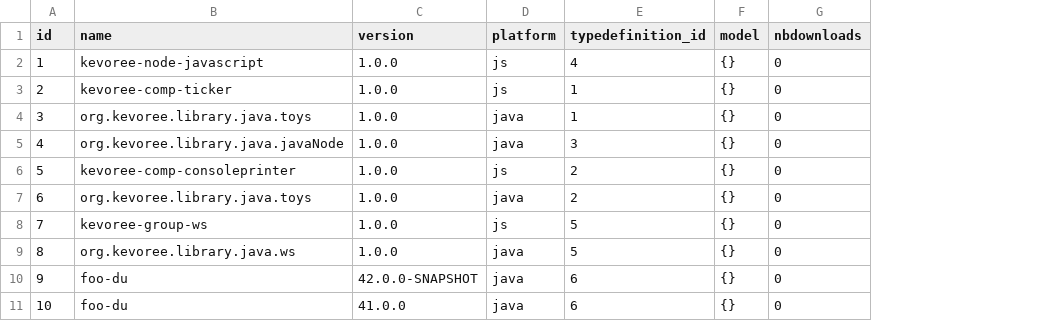
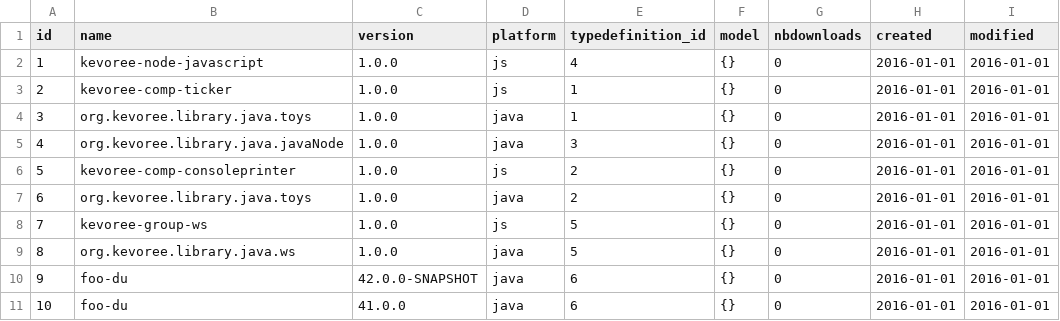
Before and after one commit to kevoree/kevoree-registry, a CSV file: src/main/resources/config/liquibase/deploy_units.csv, drawn as a sheet; the diff names each change by its address in the sheet, - before the commit and + after, or states it on an @@ line.

Commit message:
docker-compose stuff + Timeable (created,modified) TypeDefs & DeployUnits

```diff
--- a/src/main/resources/config/liquibase/deploy_units.csv
+++ b/src/main/resources/config/liquibase/deploy_units.csv
+column H (created), rows 2-11: all 2016-01-01
+column I (modified), rows 2-11: all 2016-01-01
```
Also changed, not shown: src/main/resources/config/liquibase/type_definitions.csv, 36 other files.
